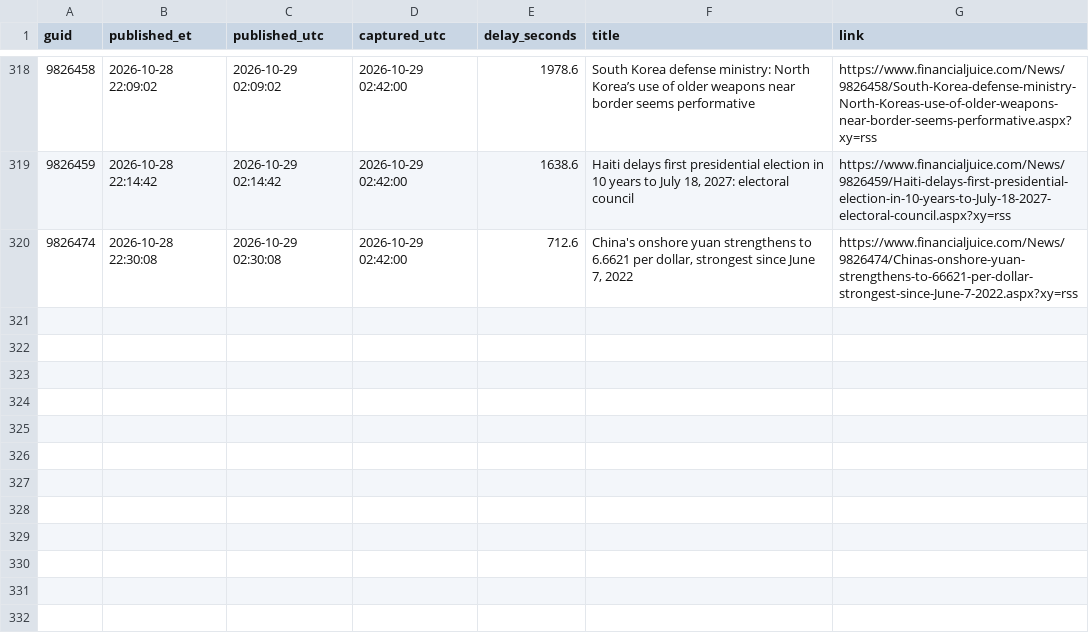
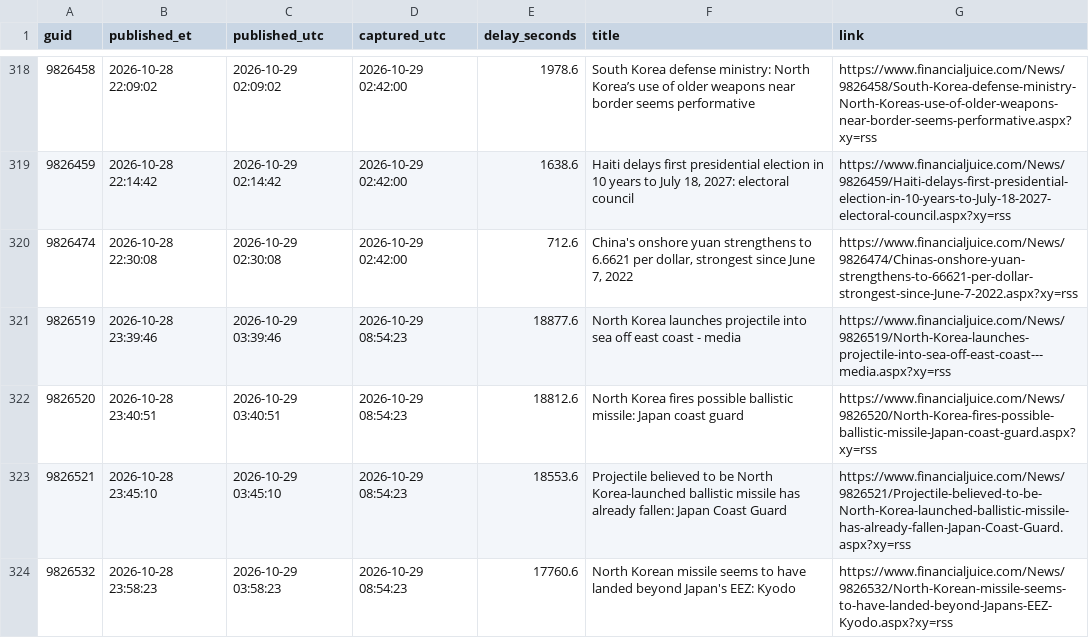
Before and after one commit to marcusa23-a11y/fj, a CSV file: daily/2026-10-28.csv, drawn as a sheet; only a part is shown, gaps mark what is left out.

```diff
--- a/daily/2026-10-28.csv
+++ b/daily/2026-10-28.csv
@@ -320 +320,5 @@ guid,published_et,published_utc,captured_utc,delay_seconds,title,link
 9826474,2026-10-28 22:30:08,2026-10-29 02:30:08,2026-10-29 02:42:00,712.6,"China's onshore yuan strengthens to 6.6621 per dollar, strongest since June 7, 2022",https://www.financialjuice.com/News/9826474/Chinas-onshore-yuan-strengthens-to-66621-per-dollar-strongest-since-June-7-2022.aspx?xy=rss
+9826519,2026-10-28 23:39:46,2026-10-29 03:39:46,2026-10-29 08:54:23,18877.6,North Korea launches projectile into sea off east coast - media,https://www.financialjuice.com/News/9826519/North-Korea-launches-projectile-into-sea-off-east-coast---media.aspx?xy=rss
+9826520,2026-10-28 23:40:51,2026-10-29 03:40:51,2026-10-29 08:54:23,18812.6,North Korea fires possible ballistic missile: Japan coast guard,https://www.financialjuice.com/News/9826520/North-Korea-fires-possible-ballistic-missile-Japan-coast-guard.aspx?xy=rss
+9826521,2026-10-28 23:45:10,2026-10-29 03:45:10,2026-10-29 08:54:23,18553.6,Projectile believed to be North Korea-launched ballistic missile has already fallen: Japan Coast Guard,https://www.financialjuice.com/News/9826521/Projectile-believed-to-be-North-Korea-launched-ballistic-missile-has-already-fallen-Japan-Coast-Guard.aspx?xy=rss
+9826532,2026-10-28 23:58:23,2026-10-29 03:58:23,2026-10-29 08:54:23,17760.6,North Korean missile seems to have landed beyond Japan's EEZ: Kyodo,https://www.financialjuice.com/News/9826532/North-Korean-missile-seems-to-have-landed-beyond-Japans-EEZ-Kyodo.aspx?xy=rss
```
Also changed, not shown: index.csv, recent_48h.csv, 2 other files.
